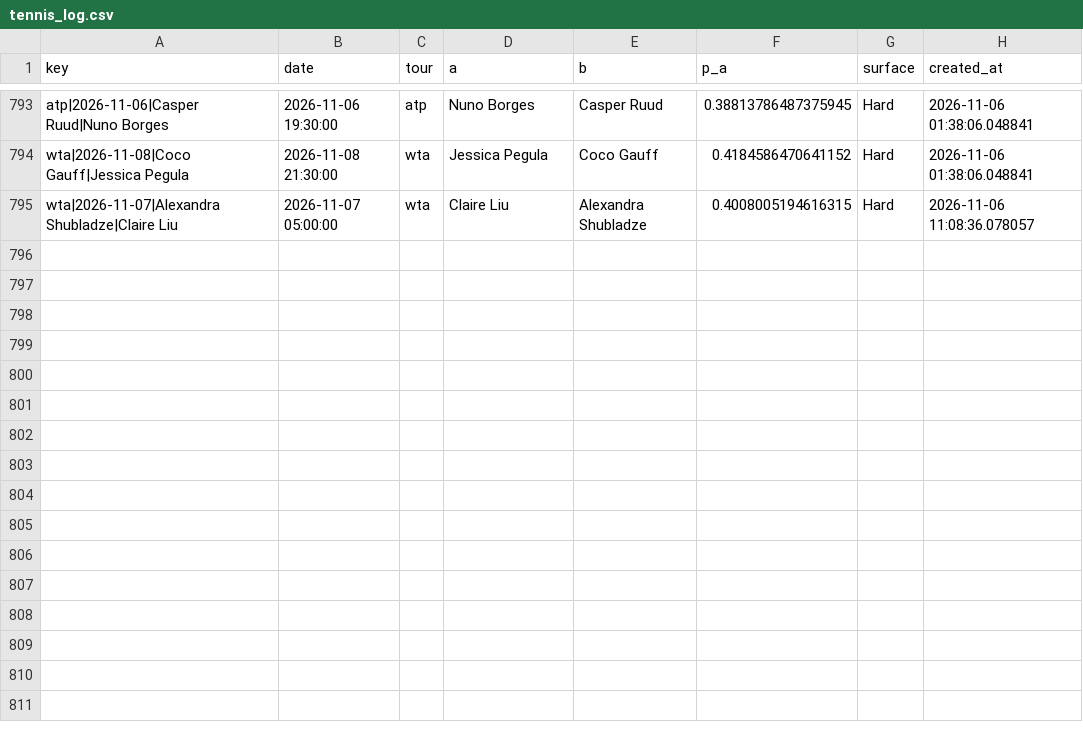
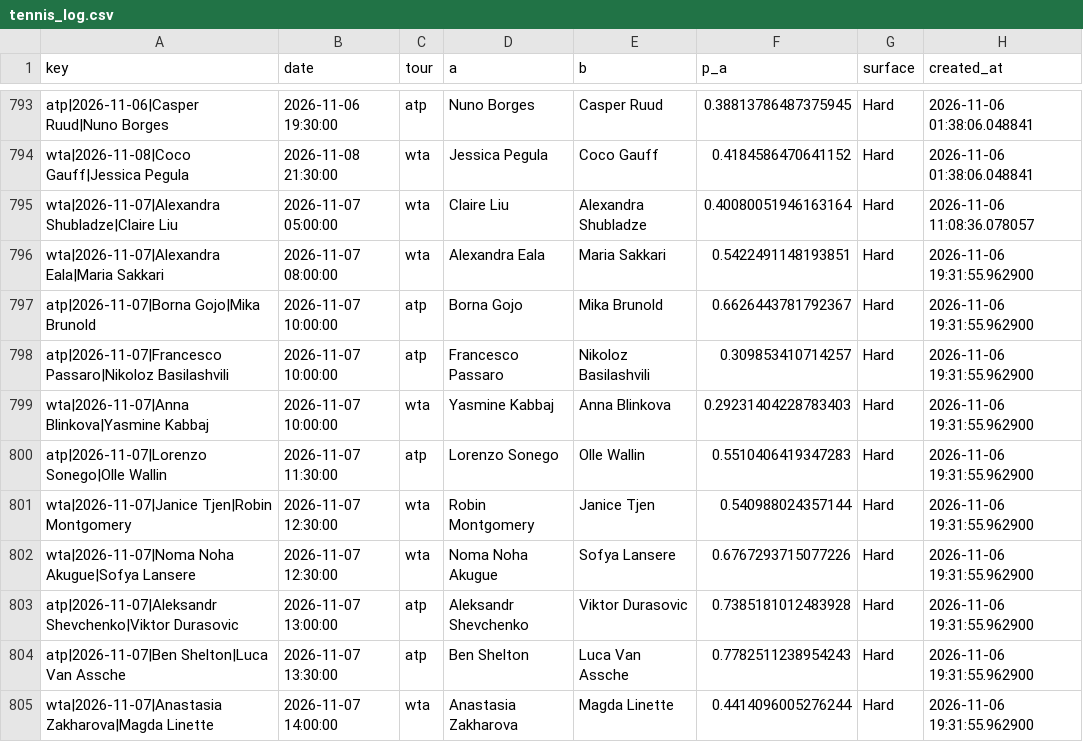
Before and after one commit to majovec/1, a CSV file: data/tennis_log.csv, drawn as a sheet; only a part is shown, gaps mark what is left out.

```diff
--- a/data/tennis_log.csv
+++ b/data/tennis_log.csv
@@ -794,2 +794,12 @@ atp|2026-11-06|Casper Ruud|Nuno Borges,2026-11-06 19:30:00,atp,Nuno Borges,Caspe
 wta|2026-11-08|Coco Gauff|Jessica Pegula,2026-11-08 21:30:00,wta,Jessica Pegula,Coco Gauff,0.4184586470641152,Hard,2026-11-06 01:38:06.048841
-wta|2026-11-07|Alexandra Shubladze|Claire Liu,2026-11-07 05:00:00,wta,Claire Liu,Alexandra Shubladze,0.4008005194616315,Hard,2026-11-06 11:08:36.078057
+wta|2026-11-07|Alexandra Shubladze|Claire Liu,2026-11-07 05:00:00,wta,Claire Liu,Alexandra Shubladze,0.40080051946163164,Hard,2026-11-06 11:08:36.078057
+wta|2026-11-07|Alexandra Eala|Maria Sakkari,2026-11-07 08:00:00,wta,Alexandra Eala,Maria Sakkari,0.5422491148193851,Hard,2026-11-06 19:31:55.962900
+atp|2026-11-07|Borna Gojo|Mika Brunold,2026-11-07 10:00:00,atp,Borna Gojo,Mika Brunold,0.6626443781792367,Hard,2026-11-06 19:31:55.962900
+atp|2026-11-07|Francesco Passaro|Nikoloz Basilashvili,2026-11-07 10:00:00,atp,Francesco Passaro,Nikoloz Basilashvili,0.309853410714257,Hard,2026-11-06 19:31:55.962900
+wta|2026-11-07|Anna Blinkova|Yasmine Kabbaj,2026-11-07 10:00:00,wta,Yasmine Kabbaj,Anna Blinkova,0.29231404228783403,Hard,2026-11-06 19:31:55.962900
+atp|2026-11-07|Lorenzo Sonego|Olle Wallin,2026-11-07 11:30:00,atp,Lorenzo Sonego,Olle Wallin,0.5510406419347283,Hard,2026-11-06 19:31:55.962900
+wta|2026-11-07|Janice Tjen|Robin Montgomery,2026-11-07 12:30:00,wta,Robin Montgomery,Janice Tjen,0.540988024357144,Hard,2026-11-06 19:31:55.962900
+wta|2026-11-07|Noma Noha Akugue|Sofya Lansere,2026-11-07 12:30:00,wta,Noma Noha Akugue,Sofya Lansere,0.6767293715077226,Hard,2026-11-06 19:31:55.962900
+atp|2026-11-07|Aleksandr Shevchenko|Viktor Durasovic,2026-11-07 13:00:00,atp,Aleksandr Shevchenko,Viktor Durasovic,0.7385181012483928,Hard,2026-11-06 19:31:55.962900
+atp|2026-11-07|Ben Shelton|Luca Van Assche,2026-11-07 13:30:00,atp,Ben Shelton,Luca Van Assche,0.7782511238954243,Hard,2026-11-06 19:31:55.962900
+wta|2026-11-07|Anastasia Zakharova|Magda Linette,2026-11-07 14:00:00,wta,Anastasia Zakharova,Magda Linette,0.4414096005276244,Hard,2026-11-06 19:31:55.962900
```
Also changed, not shown: data/matches.csv, data/predictions_log.csv, 6 other files.
